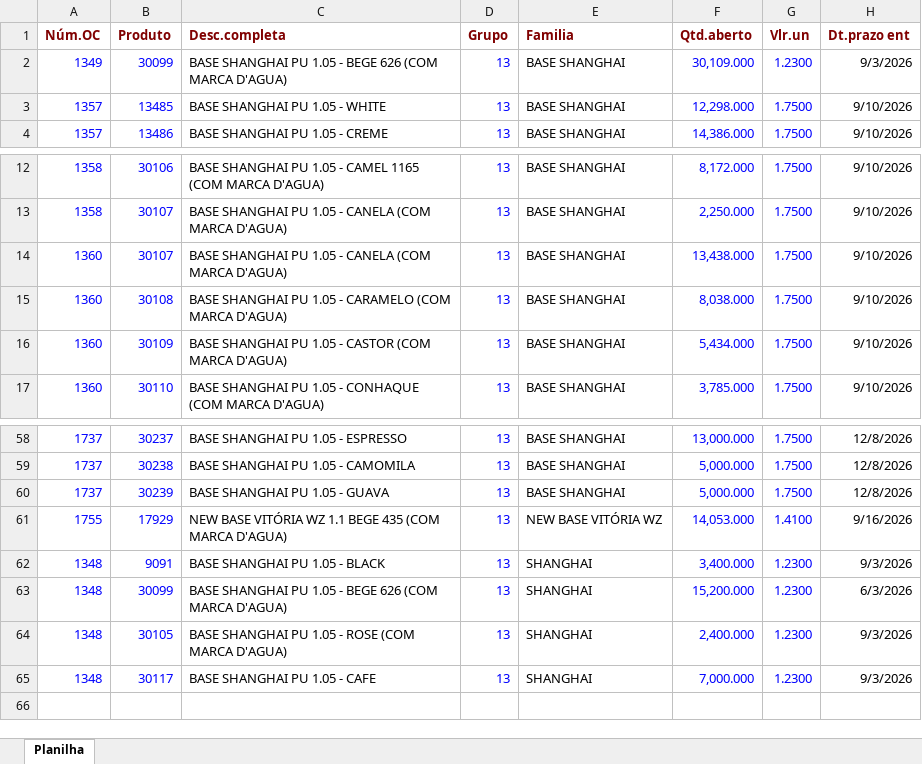
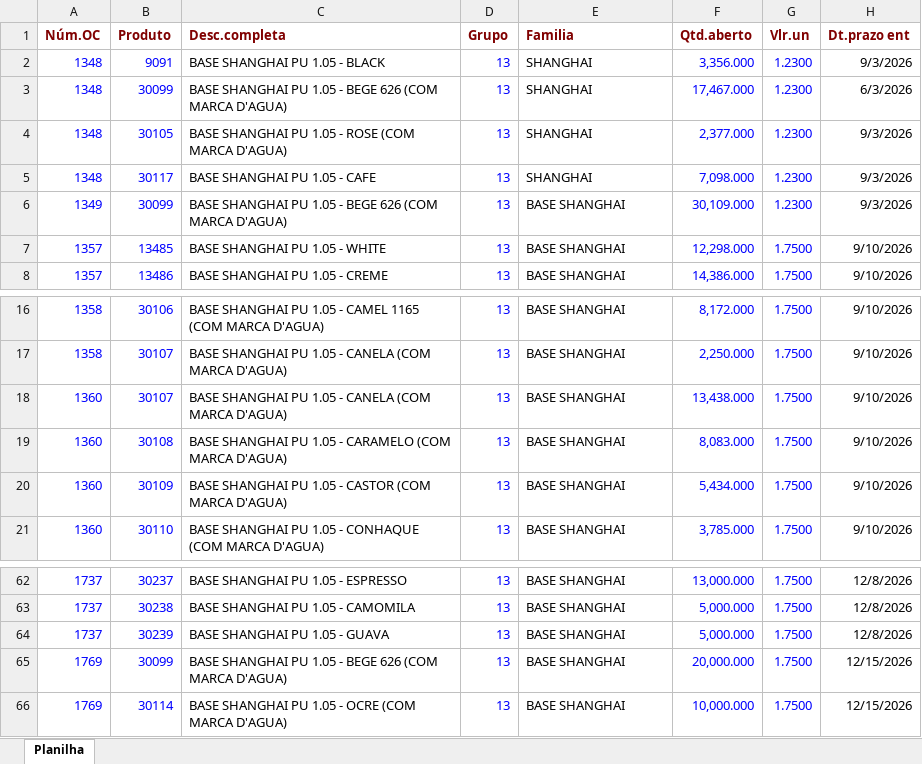
Before and after one commit to afbertuolsmart/SMARTS-STOCK, an Excel workbook: data-source/COMPRABASES.xlsx, sheet Planilha, drawn as a sheet; only a part is shown, gaps mark what is left out; values as stored, in another font and other column widths than the file's, no borders; removed rows and columns are numbered as before the commit, all else as after; the diff names each change by its address in the sheet, - before the commit and + after, or states it on an @@ line.

```diff
--- a/data-source/COMPRABASES.xlsx (sheet Planilha)
+++ b/data-source/COMPRABASES.xlsx (sheet Planilha)
+row 2: 1348 | 9091 | BASE SHANGHAI PU 1.05 - BLACK | 13 | SHANGHAI | 3,356.000 | 1.2300 | 9/3/2026
+row 3: 1348 | 30099 | BASE SHANGHAI PU 1.05 - BEGE 626 (COM MARCA D'AGUA) | 13 | SHANGHAI | 17,467.000 | 1.2300 | 6/3/2026
+row 4: 1348 | 30105 | BASE SHANGHAI PU 1.05 - ROSE (COM MARCA D'AGUA) | 13 | SHANGHAI | 2,377.000 | 1.2300 | 9/3/2026
+row 5: 1348 | 30117 | BASE SHANGHAI PU 1.05 - CAFE | 13 | SHANGHAI | 7,098.000 | 1.2300 | 9/3/2026
-F19 (Qtd.aberto): 8,038.000
+F19 (Qtd.aberto): 8,083.000
-row 61: 1755 | 17929 | NEW BASE VITÓRIA WZ 1.1 BEGE 435 (COM MARCA D'AGUA) | 13 | NEW BASE VITÓRIA WZ | 14,053.000 | 1.4100 | 9/16/2026
-row 62: 1348 | 9091 | BASE SHANGHAI PU 1.05 - BLACK | 13 | SHANGHAI | 3,400.000 | 1.2300 | 9/3/2026
-row 63: 1348 | 30099 | BASE SHANGHAI PU 1.05 - BEGE 626 (COM MARCA D'AGUA) | 13 | SHANGHAI | 15,200.000 | 1.2300 | 6/3/2026
-row 64: 1348 | 30105 | BASE SHANGHAI PU 1.05 - ROSE (COM MARCA D'AGUA) | 13 | SHANGHAI | 2,400.000 | 1.2300 | 9/3/2026
-row 65: 1348 | 30117 | BASE SHANGHAI PU 1.05 - CAFE | 13 | SHANGHAI | 7,000.000 | 1.2300 | 9/3/2026
+row 65: 1769 | 30099 | BASE SHANGHAI PU 1.05 - BEGE 626 (COM MARCA D'AGUA) | 13 | BASE SHANGHAI | 20,000.000 | 1.7500 | 12/15/2026
+row 66: 1769 | 30114 | BASE SHANGHAI PU 1.05 - OCRE (COM MARCA D'AGUA) | 13 | BASE SHANGHAI | 10,000.000 | 1.7500 | 12/15/2026
```
Also changed, not shown: data-source/CONSUMOBASES.xlsx, data-source/ESTOQUEBASESLOCAL.xlsx, 6 other files.
